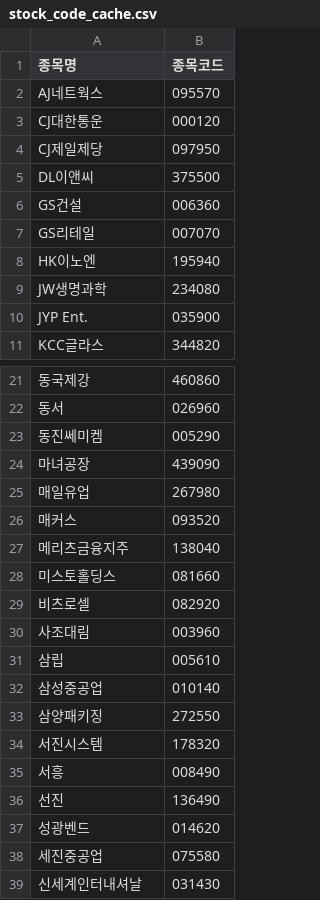
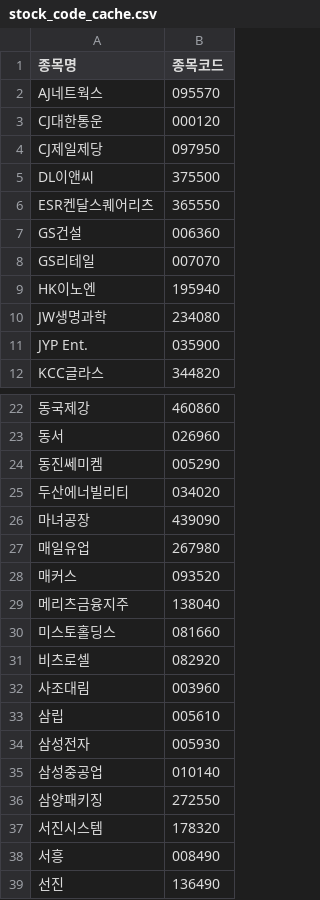
Before and after one commit to frel7022-png/orchestra, a CSV file: stock_code_cache.csv, drawn as a sheet; only a part is shown, gaps mark what is left out; the shorter side is filled out with more unchanged rows; the diff names each change by its address in the sheet, - before the commit and + after, or states it on an @@ line.

```diff
--- a/stock_code_cache.csv
+++ b/stock_code_cache.csv
+row 6: ESR켄달스퀘어리츠 | 365550
+row 25: 두산에너빌리티 | 034020
+row 34: 삼성전자 | 005930
```
Also changed, not shown: checkpoint_holdings.csv, portfolio_data.csv, 6 other files.
